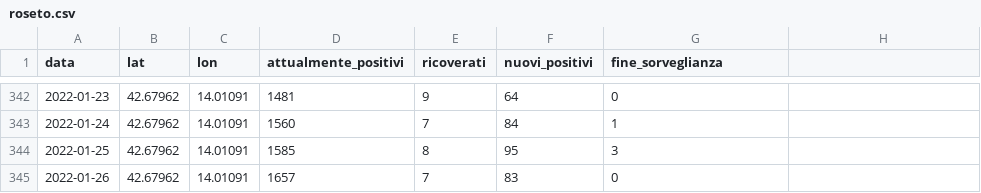
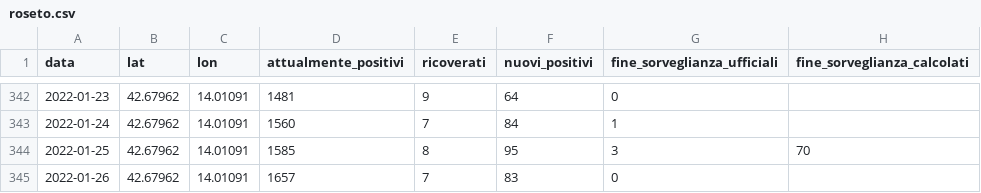
Before and after one commit to Emeierkeio/roseto-covid, a CSV file: data/roseto.csv, drawn as a sheet; only a part is shown, gaps mark what is left out; the diff names each change by its address in the sheet, - before the commit and + after, or states it on an @@ line.

Commit message:
Updated data

```diff
--- a/data/roseto.csv
+++ b/data/roseto.csv
-G1: fine_sorveglianza
+G1: fine_sorveglianza_ufficiali
-H1: (empty)
+H1: fine_sorveglianza_calcolati
-H344 (fine_sorveglianza_calcolati): (empty)
+H344 (fine_sorveglianza_calcolati): 70
```
Also changed, not shown: 1 other file.
